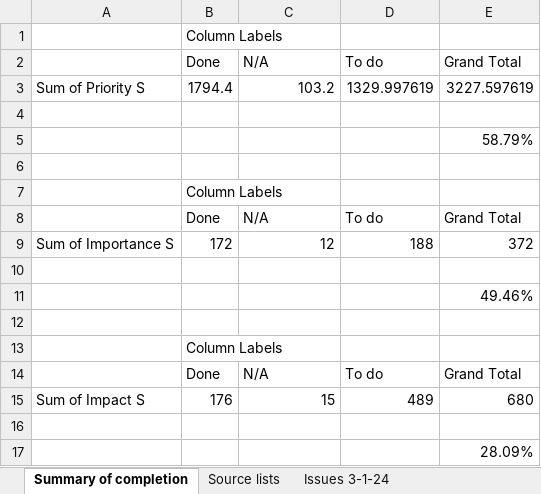
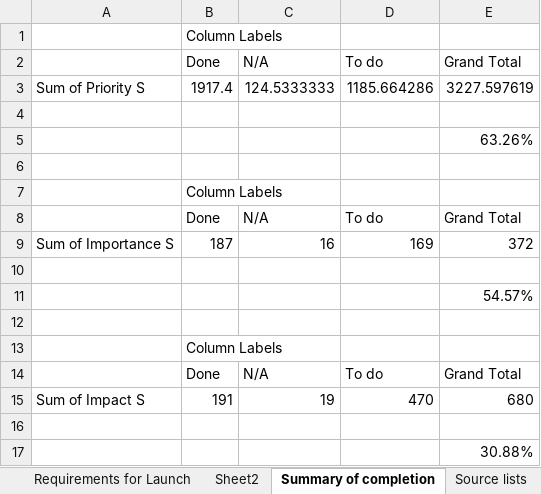
Before and after one commit to SigmaFireFox/SigmaFox, an Excel workbook: apps/e-questrian/e-Questrian - To do list.xlsx, sheet Summary of completion, drawn as a sheet; values as stored, in another font and other column widths than the file's, no borders; the diff names each change by its address in the sheet, - before the commit and + after, or states it on an @@ line.

```diff
--- a/apps/e-questrian/e-Questrian - To do list.xlsx (sheet Summary of completion)
+++ b/apps/e-questrian/e-Questrian - To do list.xlsx (sheet Summary of completion)
+sheet tab: Requirements for Launch
+sheet tab: Sheet2
-B3: 1794.4
+B3: 1917.4
-C3: 103.2
+C3: 124.5333333
-D3: 1329.997619
+D3: 1185.664286
-E5: 58.79%
+E5: 63.26%
-B9: 172
+B9: 187
-C9: 12
+C9: 16
-D9: 188
+D9: 169
-E11: 49.46%
+E11: 54.57%
-B15: 176
+B15: 191
-C15: 15
+C15: 19
-D15: 489
+D15: 470
-E17: 28.09%
+E17: 30.88%
```
Also changed, not shown: sheet Issues 3-1-24, other sheet tabs, formulas that keep their value, hidden cells, charts or pictures, 2 other files.
